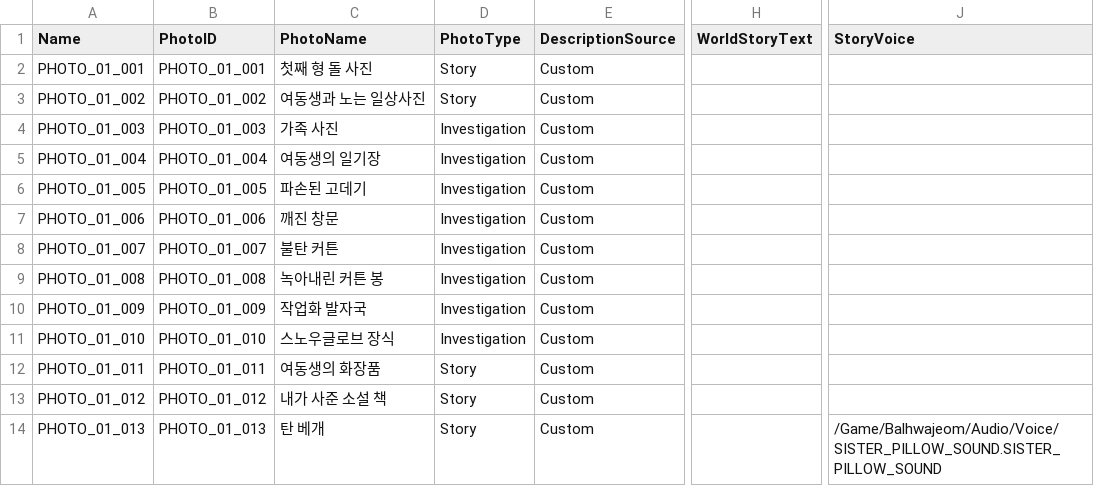
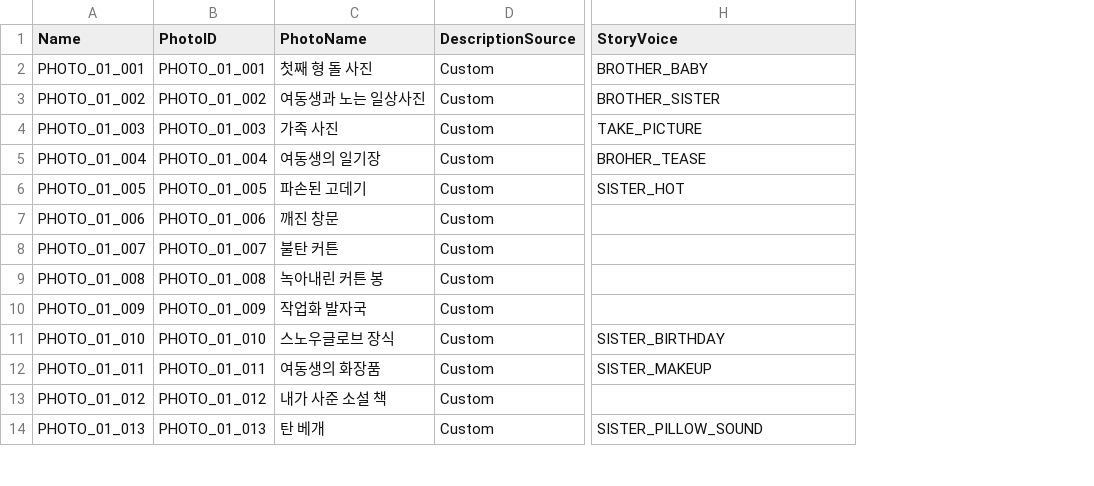
Before and after one commit to GameJaemin/Balhwajeom_Project, a CSV file: Scripts/Investigation/DT_Photos.csv, drawn as a sheet; only a part is shown, gaps mark what is left out; removed rows and columns are numbered as before the commit, all else as after; the diff covers the shown part only; the diff names each change by its address in the sheet, - before the commit and + after, or states it on an @@ line.

```diff
--- a/Scripts/Investigation/DT_Photos.csv
+++ b/Scripts/Investigation/DT_Photos.csv
-column D (PhotoType), rows 2-14: Story | Story | Investigation | Investigation | Investigation | Investigation | Investigation | Investigation | Investigation | Investigation | Story | Story | Story
-column H (WorldStoryText), empty
-H2 (StoryVoice): (empty)
+H2 (StoryVoice): BROTHER_BABY
-H3 (StoryVoice): (empty)
+H3 (StoryVoice): BROTHER_SISTER
-H4 (StoryVoice): (empty)
+H4 (StoryVoice): TAKE_PICTURE
-H5 (StoryVoice): (empty)
+H5 (StoryVoice): BROHER_TEASE
-H6 (StoryVoice): (empty)
+H6 (StoryVoice): SISTER_HOT
-H11 (StoryVoice): (empty)
+H11 (StoryVoice): SISTER_BIRTHDAY
-H12 (StoryVoice): (empty)
+H12 (StoryVoice): SISTER_MAKEUP
-H14 (StoryVoice): /Game/Balhwajeom/Audio/Voice/SISTER_PILLOW_SOUND.SISTER_PILLOW_SOUND
+H14 (StoryVoice): SISTER_PILLOW_SOUND
```
Also changed, not shown: 1 added row and 14 edited cells elsewhere in this file, Scripts/Investigation/DT_EvidenceDefinitions.csv, Scripts/Investigation/DT_EvidenceStates.csv, 14 other files.
